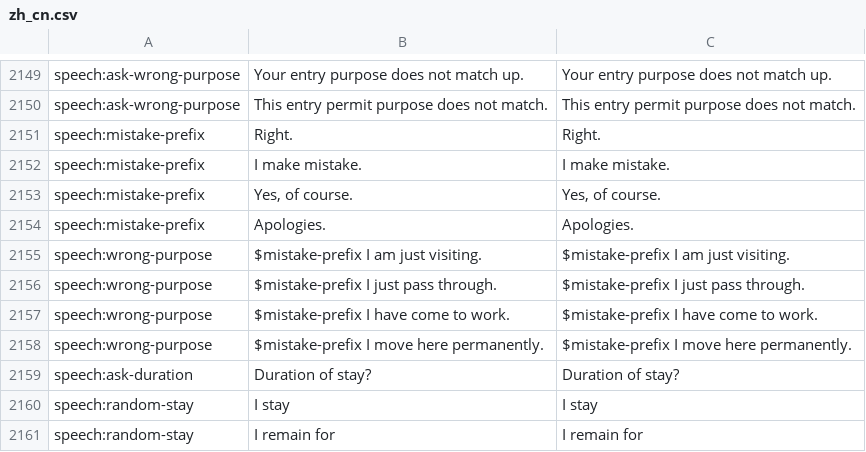
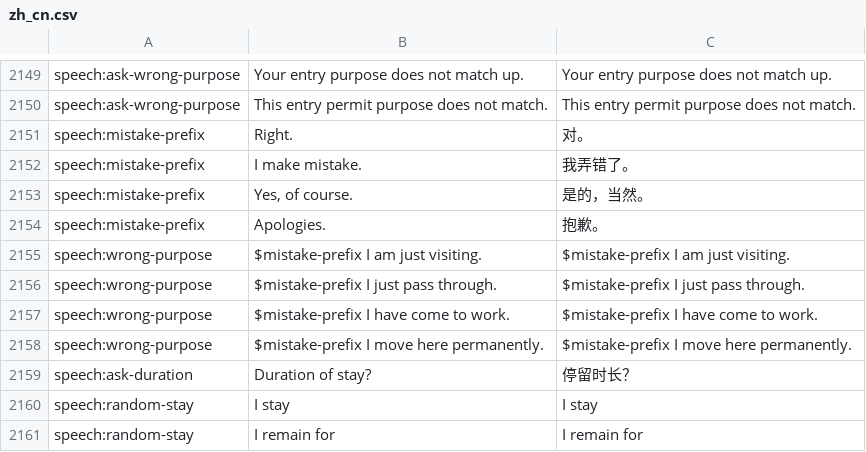
Before and after one commit to WhiteGemLoc/PPLoc, a CSV file: zh_cn.csv, drawn as a sheet; only a part is shown, gaps mark what is left out; the diff names each change by its address in the sheet, - before the commit and + after, or states it on an @@ line.

Commit message:
Updates 5929ddff-df3b-49d0-b6ef-26d24089659d

```diff
--- a/zh_cn.csv
+++ b/zh_cn.csv
-C2151: Right.
+C2151: 对。
-C2152: I make mistake.
+C2152: 我弄错了。
-C2153: Yes, of course.
+C2153: 是的，当然。
-C2154: Apologies.
+C2154: 抱歉。
-C2159: Duration of stay?
+C2159: 停留时长？
```
